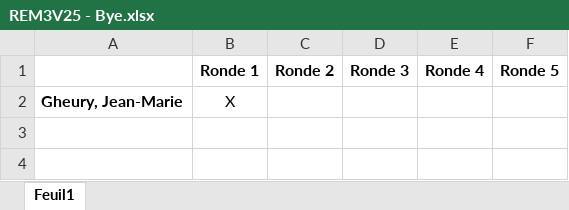
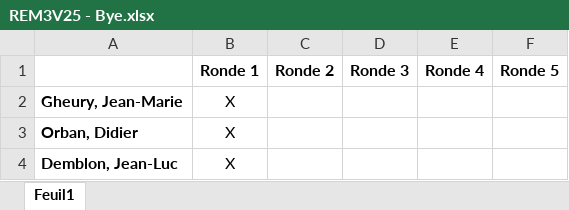
Before and after one commit to drezr/emtournaments, an Excel workbook: REM3V25 - Bye.xlsx, sheet Feuil1, drawn as a sheet; values as stored, in another font and other column widths than the file's, no borders; the diff names each change by its address in the sheet, - before the commit and + after, or states it on an @@ line.

```diff
--- a/REM3V25 - Bye.xlsx (sheet Feuil1)
+++ b/REM3V25 - Bye.xlsx (sheet Feuil1)
+row 3: Orban, Didier | X
+row 4: Demblon, Jean-Luc | X
```
Also changed, not shown: 1 other file.
